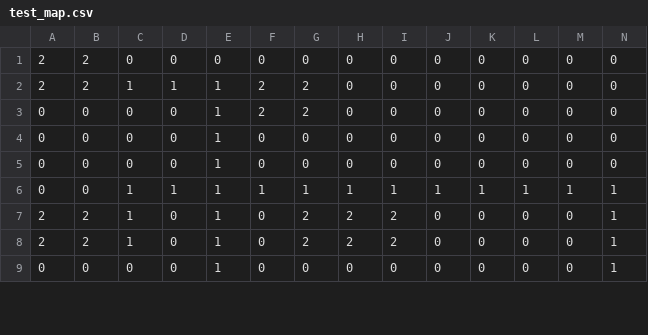
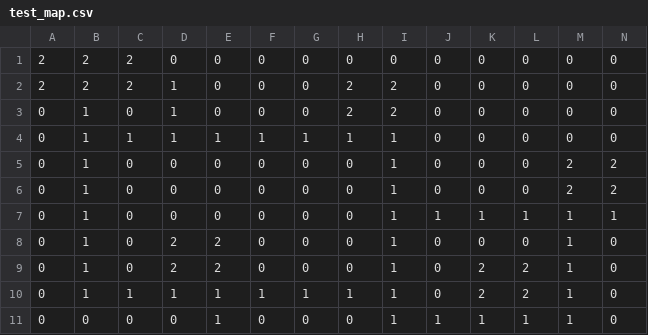
Before and after one commit to AndyGates/LD53, a CSV file: Assets/Data/test_map.csv, drawn as a sheet; only a part is shown; removed rows and columns are numbered as before the commit, all else as after; rows hold the shown columns only; the diff covers the shown part only; the diff names each change by its address in the sheet, - before the commit and + after, or states it on an @@ line.

```diff
--- a/Assets/Data/test_map.csv
+++ b/Assets/Data/test_map.csv
-C1: 0
+C1: 2
-C2: 1
+C2: 2
-E2:E3: 1
+E2:E3: 0
-F2:F3: 2
+F2:F3: 0
-G2:G3: 2
+G2:G3: 0
-H2:H3: 0
+H2:H3: 2
-I2:I3: 0
+I2:I3: 2
-B3: 0
+B3: 1
-D3: 0
+D3: 1
+row 4: 0 | 1 | 1 | 1 | 1 | 1 | 1 | 1 | 1 | 0 | 0 | 0 | 0 | 0
-B5:B6: 0
+B5:B6: 1
-E5:E6: 1
+E5:E6: 0
-I5:I6: 0
+I5:I6: 1
-M5:M6: 0
+M5:M6: 2
-N5:N6: 0
+N5:N6: 2
+row 7: 0 | 1 | 0 | 0 | 0 | 0 | 0 | 0 | 1 | 1 | 1 | 1 | 1 | 1
+row 8: 0 | 1 | 0 | 2 | 2 | 0 | 0 | 0 | 1 | 0 | 0 | 0 | 1 | 0
+row 9: 0 | 1 | 0 | 2 | 2 | 0 | 0 | 0 | 1 | 0 | 2 | 2 | 1 | 0
-B10: 0
+B10: 1
-J10: 1
+J10: 0
-K10: 1
+K10: 2
-L10: 1
+L10: 2
-N10: 1
+N10: 0
-row 7: 2 | 2 | 1 | 0 | 1 | 0 | 2 | 2 | 2 | 0 | 0 | 0 | 0 | 1
-row 8: 2 | 2 | 1 | 0 | 1 | 0 | 2 | 2 | 2 | 0 | 0 | 0 | 0 | 1
-I11: 0
+I11: 1
-J11: 0
+J11: 1
-K11: 0
+K11: 1
-L11: 0
+L11: 1
-M11: 0
+M11: 1
-N11: 1
+N11: 0
```
Also changed, not shown: 2 removed rows and 19 edited cells elsewhere in this file, 25 other files.
